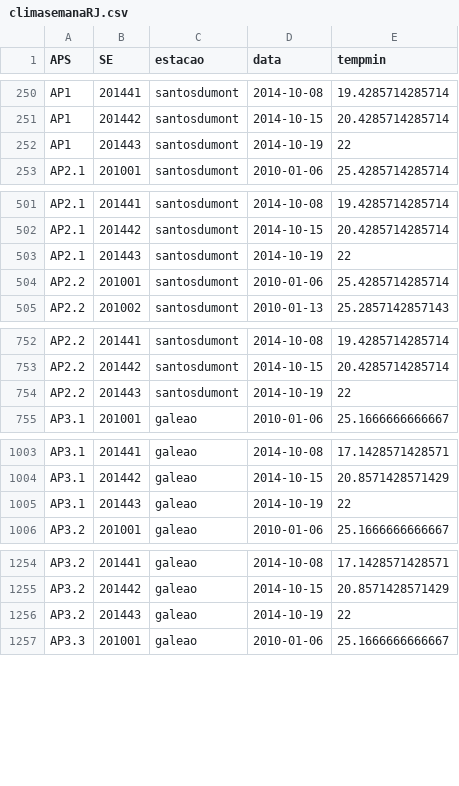
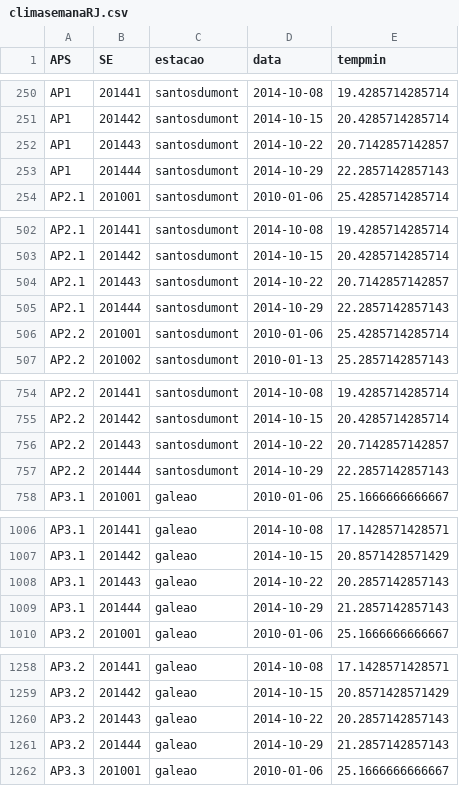
Before and after one commit to AlertaDengue/AlertaDengueAnalise, a CSV file: GeraAlerta/dados_limpos/climasemanaRJ.csv, drawn as a sheet; only a part is shown, gaps mark what is left out; the diff covers the shown part only.

```diff
--- a/GeraAlerta/dados_limpos/climasemanaRJ.csv
+++ b/GeraAlerta/dados_limpos/climasemanaRJ.csv
@@ -251,3 +251,4 @@
 "AP1",201442,"santosdumont",2014-10-15,20.4285714285714
-"AP1",201443,"santosdumont",2014-10-19,22
+"AP1",201443,"santosdumont",2014-10-22,20.7142857142857
+"AP1",201444,"santosdumont",2014-10-29,22.2857142857143
 "AP2.1",201001,"santosdumont",2010-01-06,25.4285714285714
@@ -502,3 +503,4 @@
 "AP2.1",201442,"santosdumont",2014-10-15,20.4285714285714
-"AP2.1",201443,"santosdumont",2014-10-19,22
+"AP2.1",201443,"santosdumont",2014-10-22,20.7142857142857
+"AP2.1",201444,"santosdumont",2014-10-29,22.2857142857143
 "AP2.2",201001,"santosdumont",2010-01-06,25.4285714285714
@@ -753,3 +755,4 @@
 "AP2.2",201442,"santosdumont",2014-10-15,20.4285714285714
-"AP2.2",201443,"santosdumont",2014-10-19,22
+"AP2.2",201443,"santosdumont",2014-10-22,20.7142857142857
+"AP2.2",201444,"santosdumont",2014-10-29,22.2857142857143
 "AP3.1",201001,"galeao",2010-01-06,25.1666666666667
@@ -1004,3 +1007,4 @@
 "AP3.1",201442,"galeao",2014-10-15,20.8571428571429
-"AP3.1",201443,"galeao",2014-10-19,22
+"AP3.1",201443,"galeao",2014-10-22,20.2857142857143
+"AP3.1",201444,"galeao",2014-10-29,21.2857142857143
 "AP3.2",201001,"galeao",2010-01-06,25.1666666666667
@@ -1255,3 +1259,4 @@
 "AP3.2",201442,"galeao",2014-10-15,20.8571428571429
-"AP3.2",201443,"galeao",2014-10-19,22
+"AP3.2",201443,"galeao",2014-10-22,20.2857142857143
+"AP3.2",201444,"galeao",2014-10-29,21.2857142857143
 "AP3.3",201001,"galeao",2010-01-06,25.1666666666667
```
Also changed, not shown: 5 added rows and 10 edited cells elsewhere in this file, GeraAlerta/dados_limpos/sinansemanaAP_RJ.csv, GeraAlerta/dados_limpos/sinansemana_RJ.csv, 13 other files.
